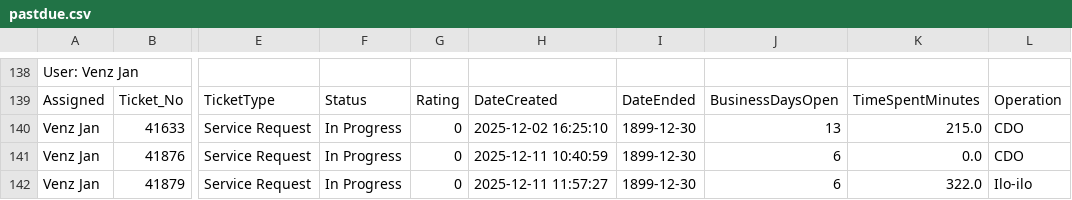
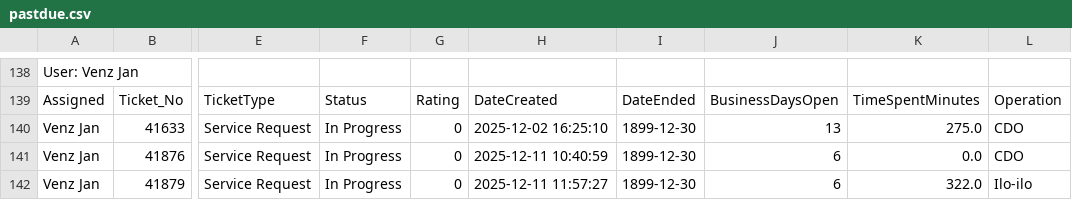
Before and after one commit to astechsupport/technical-support-data, a CSV file: pastdue.csv, drawn as a sheet; only a part is shown, gaps mark what is left out; the diff names each change by its address in the sheet, - before the commit and + after, or states it on an @@ line.

```diff
--- a/pastdue.csv
+++ b/pastdue.csv
-K140: 215.0
+K140: 275.0
```
Also changed, not shown: data.csv.
